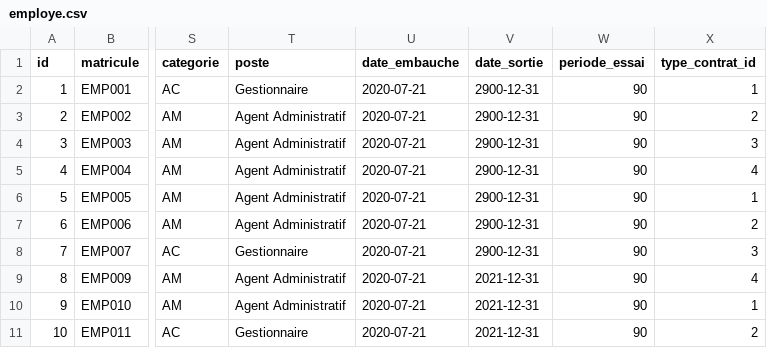
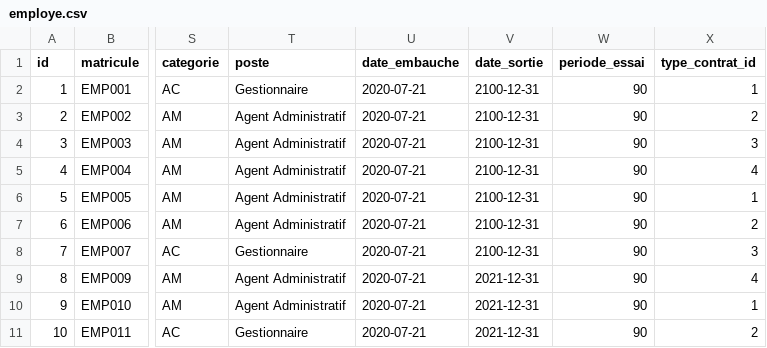
Before and after one commit to eddy62/emna_back_end, a CSV file: src/main/resources/config/liquibase/fake-data/employe.csv, drawn as a sheet; only a part is shown, gaps mark what is left out; the diff names each change by its address in the sheet, - before the commit and + after, or states it on an @@ line.

Commit message:
csv employe

```diff
--- a/src/main/resources/config/liquibase/fake-data/employe.csv
+++ b/src/main/resources/config/liquibase/fake-data/employe.csv
-V2:V8 (date_sortie): 2900-12-31
+V2:V8 (date_sortie): 2100-12-31
```
